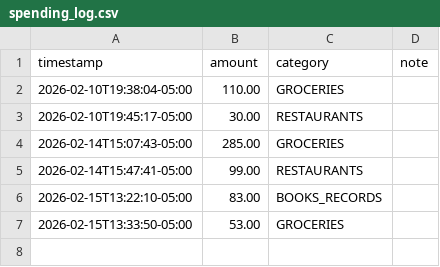
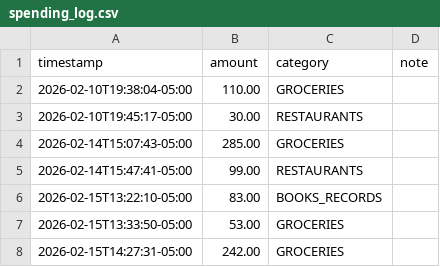
Before and after one commit to williaal1/spending, a CSV file: spending_log.csv, drawn as a sheet.

Commit message:
spending: $242.00 GROCERIES

```diff
--- a/spending_log.csv
+++ b/spending_log.csv
@@ -7 +7,2 @@ timestamp,amount,category,note
 2026-02-15T13:33:50-05:00,53.00,GROCERIES,
+2026-02-15T14:27:31-05:00,242.00,GROCERIES,
```
